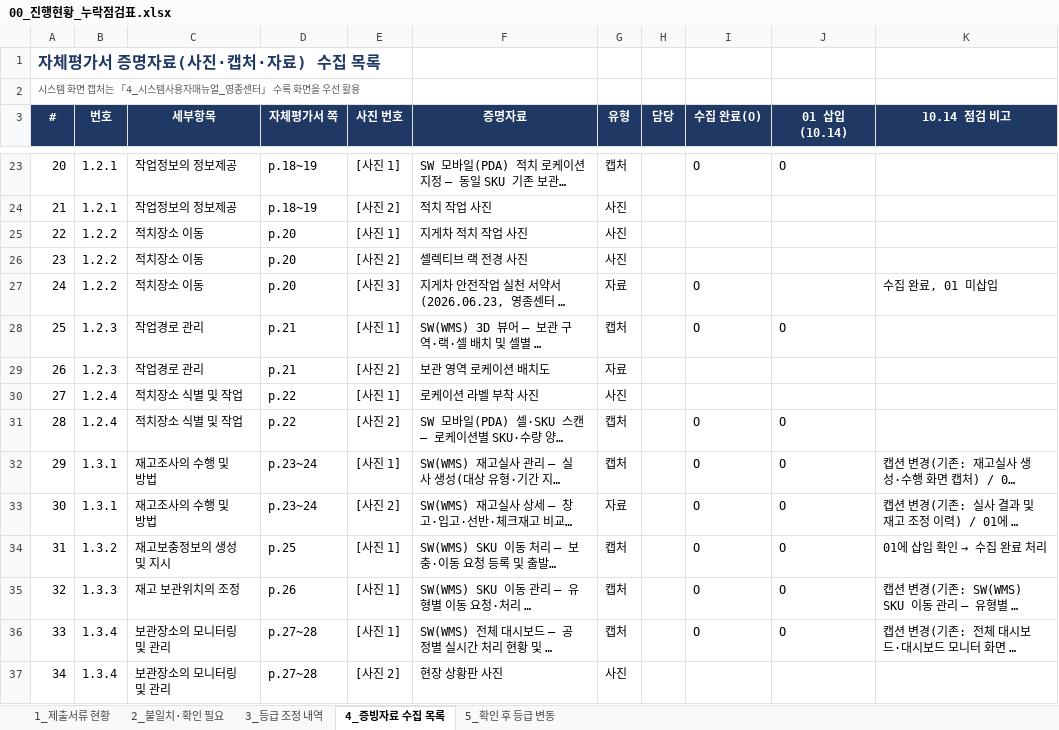
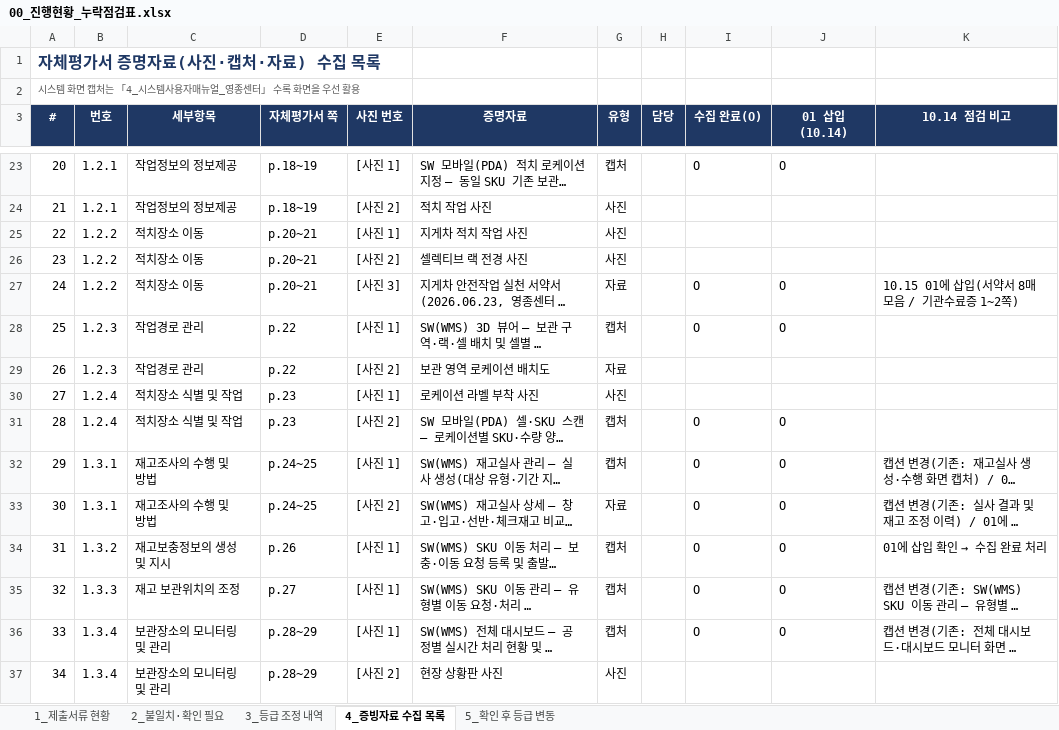
Before and after one commit to Yun-IlHwan/smart-logstics, an Excel workbook: 작성 서류 - yun/00_진행현황_누락점검표.xlsx, sheet 4_증빙자료 수집 목록, drawn as a sheet; only a part is shown, gaps mark what is left out; long unchanged cells end in …; values as stored, in another font and other column widths than the file's, no borders; the diff covers the shown part only; the diff names each change by its address in the sheet, - before the commit and + after, or states it on an @@ line.

```diff
--- a/작성 서류 - yun/00_진행현황_누락점검표.xlsx (sheet 4_증빙자료 수집 목록)
+++ b/작성 서류 - yun/00_진행현황_누락점검표.xlsx (sheet 4_증빙자료 수집 목록)
-D25:D27 (자체평가서 쪽): p.20
+D25:D27 (자체평가서 쪽): p.20~21
-J27 (01 삽입(10.14)): (empty)
+J27 (01 삽입(10.14)): O
-K27 (10.14 점검 비고): 수집 완료, 01 미삽입
+K27 (10.14 점검 비고): 10.15 01에 삽입(서약서 8매 모음 / 기관수료증 1~2쪽)
-D28:D29 (자체평가서 쪽): p.21
+D28:D29 (자체평가서 쪽): p.22
-D30:D31 (자체평가서 쪽): p.22
+D30:D31 (자체평가서 쪽): p.23
-D32:D33 (자체평가서 쪽): p.23~24
+D32:D33 (자체평가서 쪽): p.24~25
-D34 (자체평가서 쪽): p.25
+D34 (자체평가서 쪽): p.26
-D35 (자체평가서 쪽): p.26
+D35 (자체평가서 쪽): p.27
-D36:D37 (자체평가서 쪽): p.27~28
+D36:D37 (자체평가서 쪽): p.28~29
```
Also changed, not shown: 76 edited cells elsewhere in this sheet, sheet 1_제출서류 현황, sheet 2_불일치·확인 필요, sheet 5_확인 후 등급 변동, 작성 서류 - yun/99_확인필요_목록.xlsx, 9 other files.
